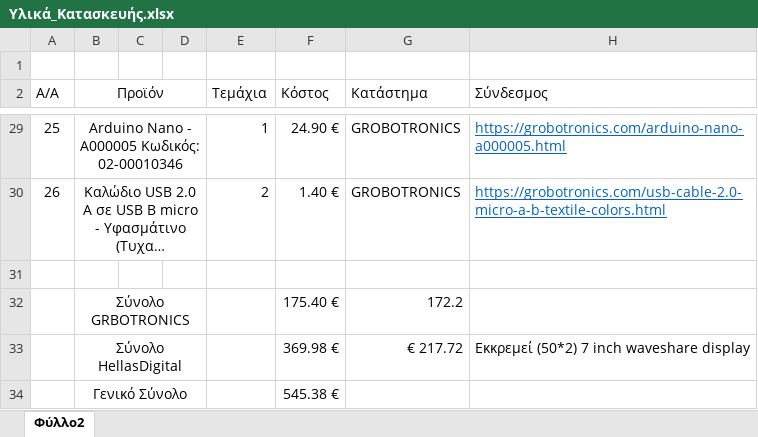
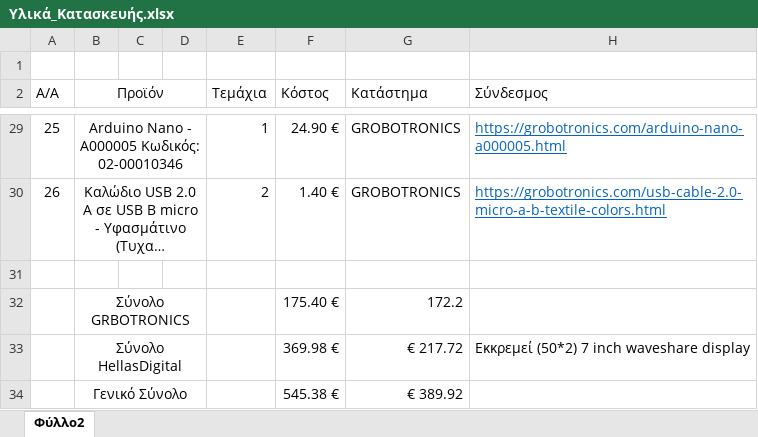
Before and after one commit to esperinoepalierapetras/smartlaboratory, an Excel workbook: Υλικά_Κατασκευής.xlsx, sheet Φύλλο2, drawn as a sheet; only a part is shown, gaps mark what is left out; long unchanged cells end in …; values as stored, in another font and other column widths than the file's, no borders; the diff names each change by its address in the sheet, - before the commit and + after, or states it on an @@ line.

Commit message:
Update Υλικά_Κατασκευής.xlsx

```diff
--- a/Υλικά_Κατασκευής.xlsx (sheet Φύλλο2)
+++ b/Υλικά_Κατασκευής.xlsx (sheet Φύλλο2)
-G34 (Κατάστημα): (empty)
+G34 (Κατάστημα): € 389.92
```
